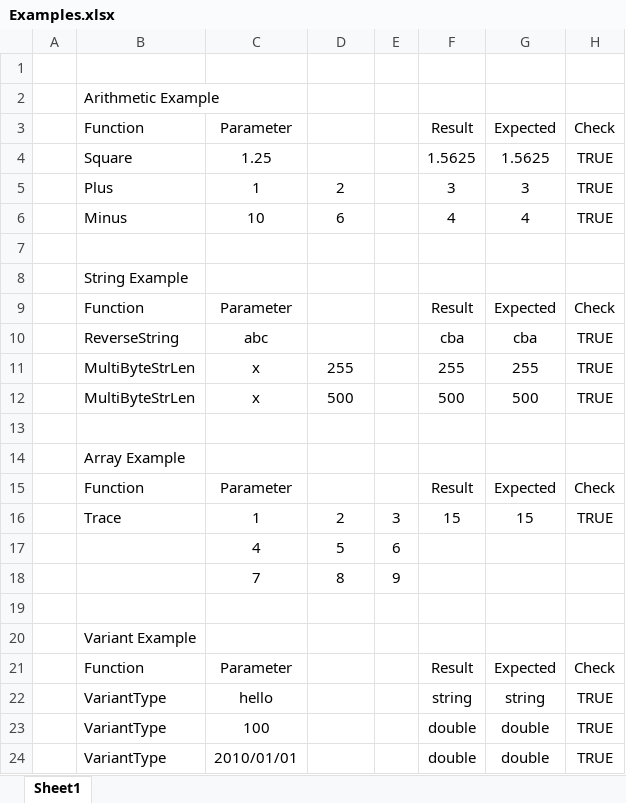
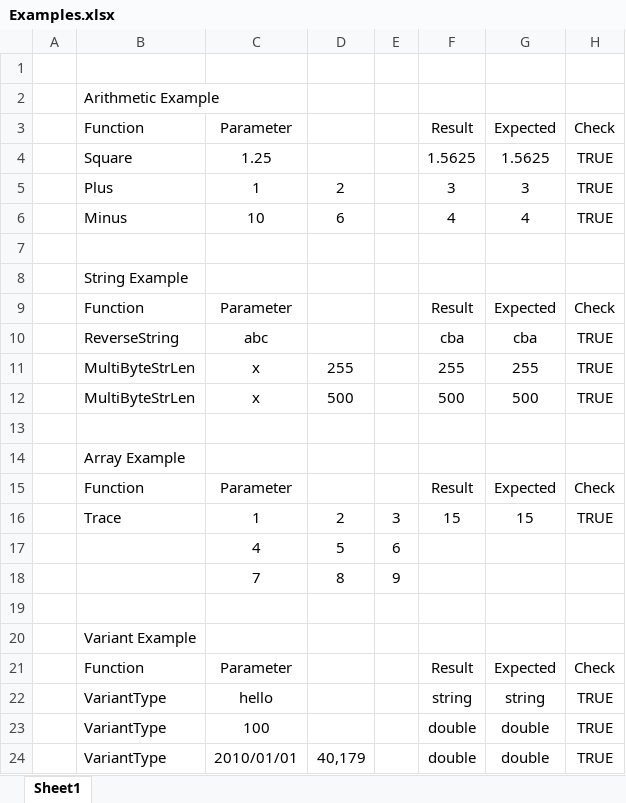
Before and after one commit to fancidev/xll, an Excel workbook: XllExamples/Examples.xlsx, sheet Sheet1, drawn as a sheet; values as stored, in another font and other column widths than the file's, no borders; the diff names each change by its address in the sheet, - before the commit and + after, or states it on an @@ line.

```diff
--- a/XllExamples/Examples.xlsx (sheet Sheet1)
+++ b/XllExamples/Examples.xlsx (sheet Sheet1)
-D24: (empty)
+D24: 40,179
```
Also changed, not shown: formulas that keep their value, 7 other files.
